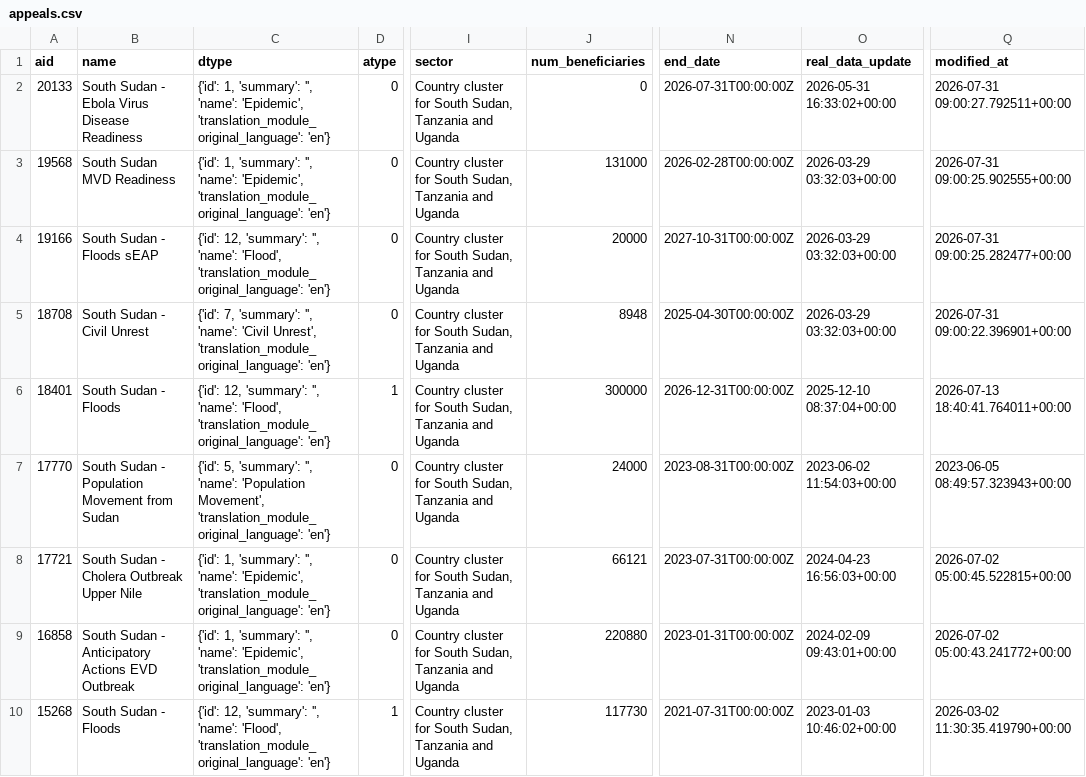
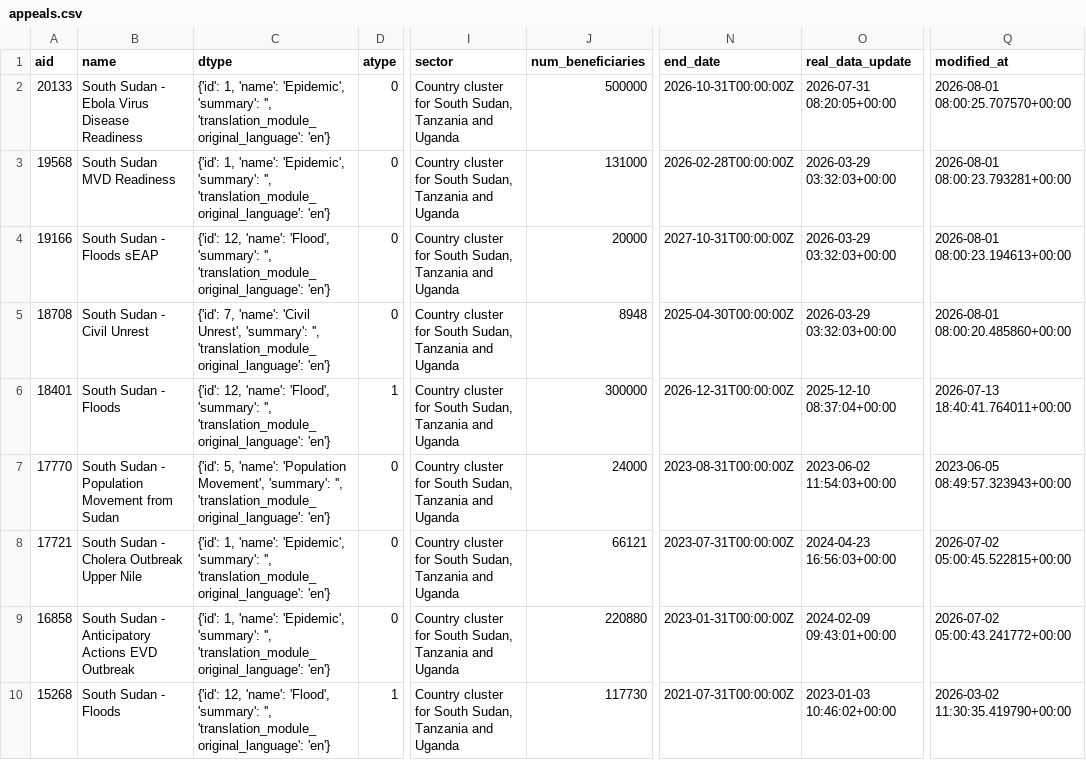
Before and after one commit to jayasekhon/South-Sudan-Dashboard, a CSV file: data/appeals.csv, drawn as a sheet; only a part is shown, gaps mark what is left out; the diff covers the shown part only; the diff names each change by its address in the sheet, - before the commit and + after, or states it on an @@ line.

```diff
--- a/data/appeals.csv
+++ b/data/appeals.csv
-C2:C3 (dtype): {'id': 1, 'summary': '', 'name': 'Epidemic', 'translation_module_original_language': 'en'}
+C2:C3 (dtype): {'id': 1, 'name': 'Epidemic', 'summary': '', 'translation_module_original_language': 'en'}
-J2 (num_beneficiaries): 0
+J2 (num_beneficiaries): 500000
-N2 (end_date): 2026-07-31T00:00:00Z
+N2 (end_date): 2026-10-31T00:00:00Z
-O2 (real_data_update): 2026-05-31 16:33:02+00:00
+O2 (real_data_update): 2026-07-31 08:20:05+00:00
-Q2 (modified_at): 2026-07-31 09:00:27.792511+00:00
+Q2 (modified_at): 2026-08-01 08:00:25.707570+00:00
-Q3 (modified_at): 2026-07-31 09:00:25.902555+00:00
+Q3 (modified_at): 2026-08-01 08:00:23.793281+00:00
-C4 (dtype): {'id': 12, 'summary': '', 'name': 'Flood', 'translation_module_original_language': 'en'}
+C4 (dtype): {'id': 12, 'name': 'Flood', 'summary': '', 'translation_module_original_language': 'en'}
-Q4 (modified_at): 2026-07-31 09:00:25.282477+00:00
+Q4 (modified_at): 2026-08-01 08:00:23.194613+00:00
-C5 (dtype): {'id': 7, 'summary': '', 'name': 'Civil Unrest', 'translation_module_original_language': 'en'}
+C5 (dtype): {'id': 7, 'name': 'Civil Unrest', 'summary': '', 'translation_module_original_language': 'en'}
-Q5 (modified_at): 2026-07-31 09:00:22.396901+00:00
+Q5 (modified_at): 2026-08-01 08:00:20.485860+00:00
-C6 (dtype): {'id': 12, 'summary': '', 'name': 'Flood', 'translation_module_original_language': 'en'}
+C6 (dtype): {'id': 12, 'name': 'Flood', 'summary': '', 'translation_module_original_language': 'en'}
-C7 (dtype): {'id': 5, 'summary': '', 'name': 'Population Movement', 'translation_module_original_language': 'en'}
+C7 (dtype): {'id': 5, 'name': 'Population Movement', 'summary': '', 'translation_module_original_language': 'en'}
-C8:C9 (dtype): {'id': 1, 'summary': '', 'name': 'Epidemic', 'translation_module_original_language': 'en'}
+C8:C9 (dtype): {'id': 1, 'name': 'Epidemic', 'summary': '', 'translation_module_original_language': 'en'}
-C10 (dtype): {'id': 12, 'summary': '', 'name': 'Flood', 'translation_module_original_language': 'en'}
+C10 (dtype): {'id': 12, 'name': 'Flood', 'summary': '', 'translation_module_original_language': 'en'}
```
Also changed, not shown: 8 edited cells elsewhere in this file, data/emergencies.csv, data/field_reports.csv, 4 other files.
